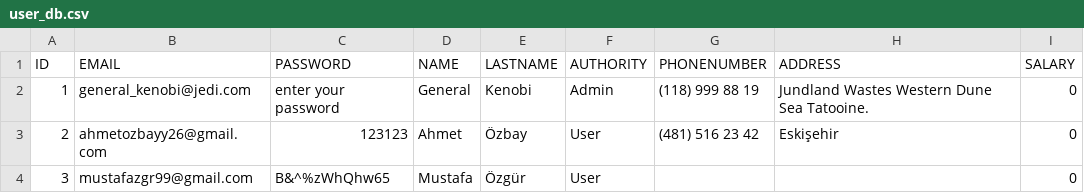
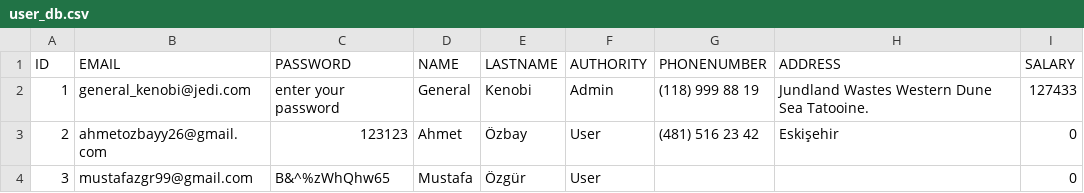
Before and after one commit to Ahmet-Ozbay/PersonalOrganizer, a CSV file: bin/Debug/user_db.csv, drawn as a sheet.

```diff
--- a/bin/Debug/user_db.csv
+++ b/bin/Debug/user_db.csv
@@ -1,3 +1,3 @@
 ID,EMAIL,PASSWORD,NAME,LASTNAME,AUTHORITY,PHONENUMBER,ADDRESS,SALARY
-1,general_kenobi@jedi.com,enter your password,General,Kenobi,Admin,(118) 999 88 19,Jundland Wastes Western Dune Sea Tatooine.,0
+1,general_kenobi@jedi.com,enter your password,General,Kenobi,Admin,(118) 999 88 19,Jundland Wastes Western Dune Sea Tatooine.,127433
 2,ahmetozbayy26@gmail.com,123123,Ahmet,Özbay,User,(481) 516 23 42,Eskişehir,0
```
Also changed, not shown: 10 other files.
